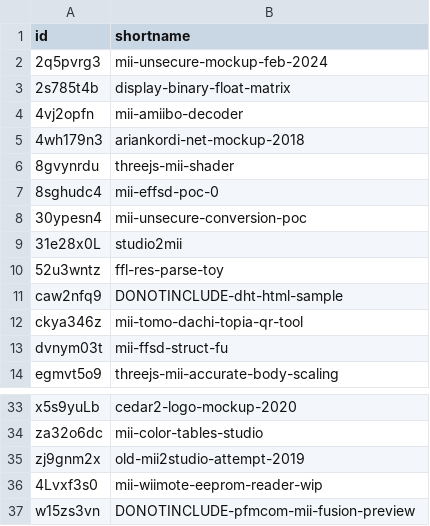
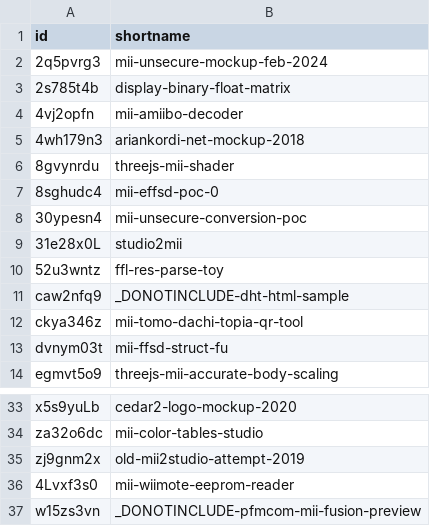
Before and after one commit to ariankordi/my-jsfiddles, a CSV file: fiddle-names.csv, drawn as a sheet; only a part is shown, gaps mark what is left out.

Commit message:
Properly ignore "DONOTINCLUDE" entries

```diff
--- a/fiddle-names.csv
+++ b/fiddle-names.csv
@@ -10,3 +10,3 @@ id,shortname
 52u3wntz,ffl-res-parse-toy
-caw2nfq9,DONOTINCLUDE-dht-html-sample
+caw2nfq9,_DONOTINCLUDE-dht-html-sample
 ckya346z,mii-tomo-dachi-topia-qr-tool
@@ -35,3 +35,3 @@ za32o6dc,mii-color-tables-studio
 zj9gnm2x,old-mii2studio-attempt-2019
-4Lvxf3s0,mii-wiimote-eeprom-reader-wip
-w15zs3vn,DONOTINCLUDE-pfmcom-mii-fusion-preview
+4Lvxf3s0,mii-wiimote-eeprom-reader
+w15zs3vn,_DONOTINCLUDE-pfmcom-mii-fusion-preview
```
Also changed, not shown: 3 other files.
